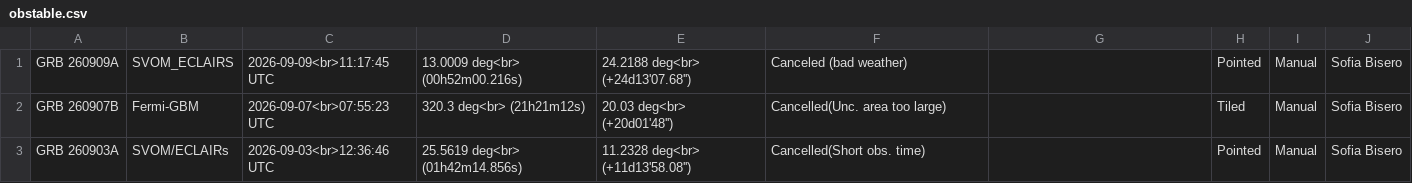
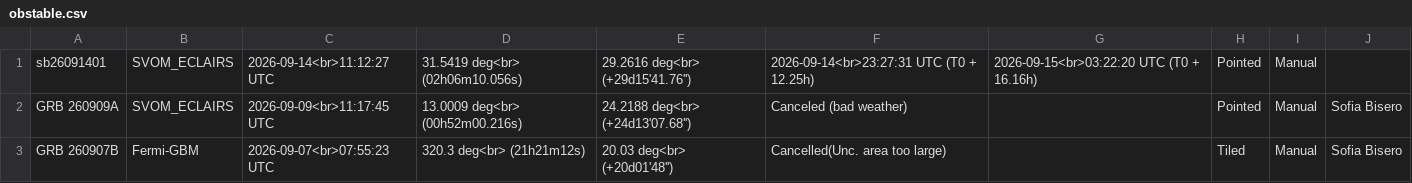
Before and after one commit to grbhess/grbhess.github.io, a CSV file: obstable.csv, drawn as a sheet; only a part is shown; the shorter side is filled out with more unchanged rows.

Commit message:
adding GRB: sb26091401

```diff
--- a/obstable.csv
+++ b/obstable.csv
@@ -1 +1,2 @@
+sb26091401,SVOM_ECLAIRS,2026-09-14<br>11:12:27 UTC,31.5419 deg<br> (02h06m10.056s),29.2616 deg<br> (+29d15'41.76''),2026-09-14<br>23:27:31 UTC (T0 + 12.25h),2026-09-15<br>03:22:20 UTC (T0 + 16.16h),Pointed,Manual,
 GRB 260909A, SVOM_ECLAIRS,2026-09-09<br>11:17:45 UTC,13.0009 deg<br> (00h52m00.216s),24.2188 deg<br> (+24d13'07.68''),Canceled (bad weather), , Pointed,Manual,Sofia Bisero
```
